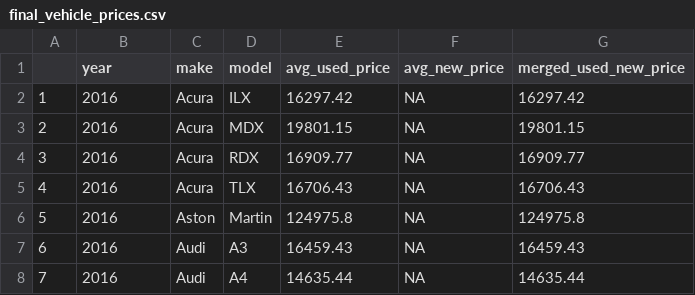
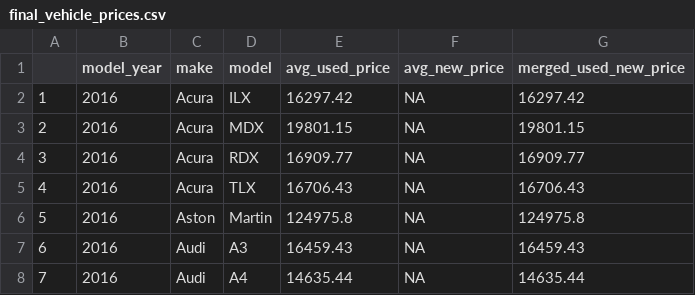
Before and after one commit to mctreasure/6200-Final-Project, a CSV file: final_vehicle_prices.csv, drawn as a sheet; only a part is shown.

Commit message:
complete data

```diff
--- a/final_vehicle_prices.csv
+++ b/final_vehicle_prices.csv
@@ -1,2 +1,2 @@
-"","year","make","model","avg_used_price","avg_new_price","merged_used_new_price"
+"","model_year","make","model","avg_used_price","avg_new_price","merged_used_new_price"
 "1","2016","Acura","ILX",16297.42,NA,16297.42
```
Also changed, not shown: 2 other files.
